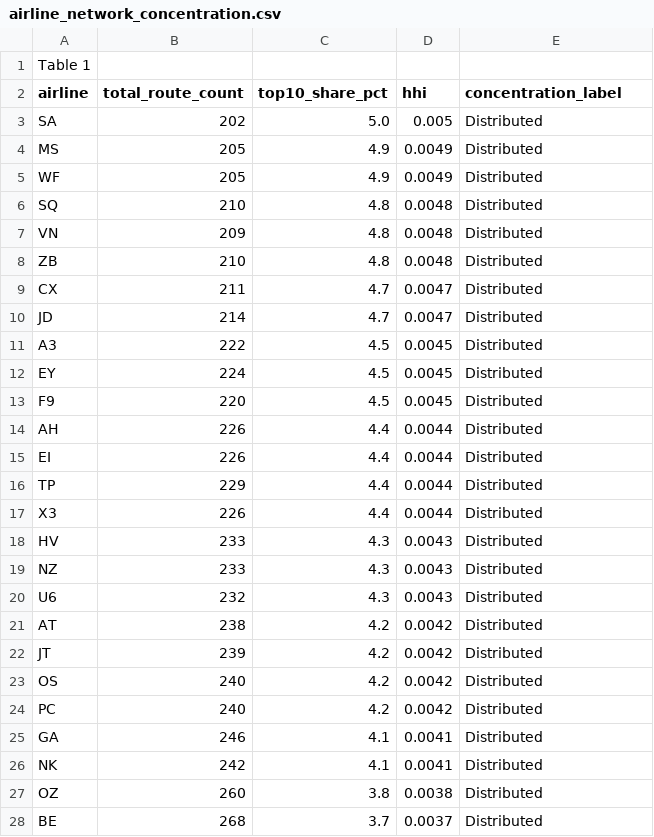
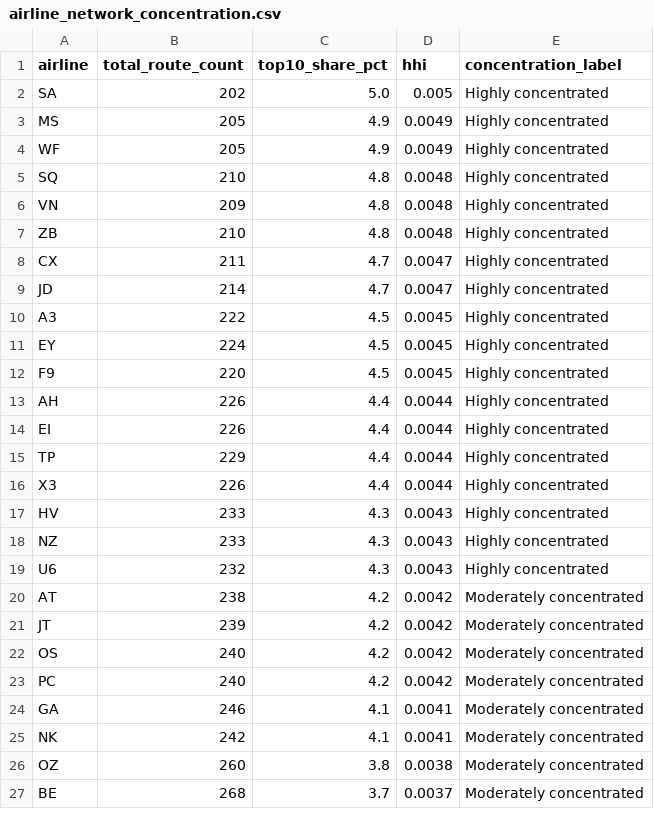
Before and after one commit to dlu372/Airline-Analytics-Project, a CSV file: Data/processed/airline_network_concentration.csv, drawn as a sheet; only a part is shown; the diff covers the shown part only.

```diff
--- a/Data/processed/airline_network_concentration.csv
+++ b/Data/processed/airline_network_concentration.csv
@@ -1,28 +1,27 @@
-Table 1
 airline,total_route_count,top10_share_pct,hhi,concentration_label,,
-SA,202,5.0,0.005,Distributed,,
-MS,205,4.9,0.0049,Distributed,,
-WF,205,4.9,0.0049,Distributed,,
-SQ,210,4.8,0.0048,Distributed,,
-VN,209,4.8,0.0048,Distributed,,
-ZB,210,4.8,0.0048,Distributed,,
-CX,211,4.7,0.0047,Distributed,,
-JD,214,4.7,0.0047,Distributed,,
-A3,222,4.5,0.0045,Distributed,,
-EY,224,4.5,0.0045,Distributed,,
-F9,220,4.5,0.0045,Distributed,,
-AH,226,4.4,0.0044,Distributed,,
-EI,226,4.4,0.0044,Distributed,,
-TP,229,4.4,0.0044,Distributed,,
-X3,226,4.4,0.0044,Distributed,,
-HV,233,4.3,0.0043,Distributed,,
-NZ,233,4.3,0.0043,Distributed,,
-U6,232,4.3,0.0043,Distributed,,
-AT,238,4.2,0.0042,Distributed,,
-JT,239,4.2,0.0042,Distributed,,
-OS,240,4.2,0.0042,Distributed,,
-PC,240,4.2,0.0042,Distributed,,
-GA,246,4.1,0.0041,Distributed,,
-NK,242,4.1,0.0041,Distributed,,
-OZ,260,3.8,0.0038,Distributed,,
-BE,268,3.7,0.0037,Distributed,,
+SA,202,5.0,0.005,Highly concentrated,,
+MS,205,4.9,0.0049,Highly concentrated,,
+WF,205,4.9,0.0049,Highly concentrated,,
+SQ,210,4.8,0.0048,Highly concentrated,,
+VN,209,4.8,0.0048,Highly concentrated,,
+ZB,210,4.8,0.0048,Highly concentrated,,
+CX,211,4.7,0.0047,Highly concentrated,,
+JD,214,4.7,0.0047,Highly concentrated,,
+A3,222,4.5,0.0045,Highly concentrated,,
+EY,224,4.5,0.0045,Highly concentrated,,
+F9,220,4.5,0.0045,Highly concentrated,,
+AH,226,4.4,0.0044,Highly concentrated,,
+EI,226,4.4,0.0044,Highly concentrated,,
+TP,229,4.4,0.0044,Highly concentrated,,
+X3,226,4.4,0.0044,Highly concentrated,,
+HV,233,4.3,0.0043,Highly concentrated,,
+NZ,233,4.3,0.0043,Highly concentrated,,
+U6,232,4.3,0.0043,Highly concentrated,,
+AT,238,4.2,0.0042,Moderately concentrated,,
+JT,239,4.2,0.0042,Moderately concentrated,,
+OS,240,4.2,0.0042,Moderately concentrated,,
+PC,240,4.2,0.0042,Moderately concentrated,,
+GA,246,4.1,0.0041,Moderately concentrated,,
+NK,242,4.1,0.0041,Moderately concentrated,,
+OZ,260,3.8,0.0038,Moderately concentrated,,
+BE,268,3.7,0.0037,Moderately concentrated,,
```
Also changed, not shown: 18 edited cells elsewhere in this file, 7 other files.
